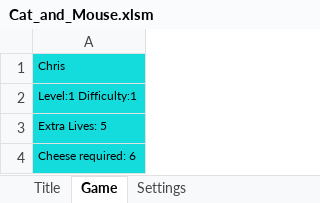
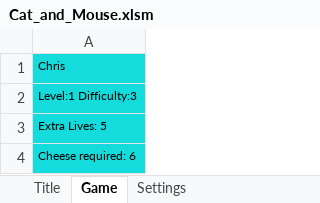
Before and after one commit to ChrisK847/Cat_and_Mouse, an Excel workbook: Cat_and_Mouse/Cat_and_Mouse.xlsm, sheet Game, drawn as a sheet; values as stored, in another font and other column widths than the file's, no borders; charts and pictures not drawn; the diff names each change by its address in the sheet, - before the commit and + after, or states it on an @@ line.

```diff
--- a/Cat_and_Mouse/Cat_and_Mouse.xlsm (sheet Game)
+++ b/Cat_and_Mouse/Cat_and_Mouse.xlsm (sheet Game)
-A2: Level:1 Difficulty:1
+A2: Level:1 Difficulty:3
```
Also changed, not shown: sheet Settings, charts or pictures.
